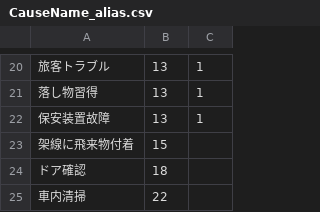
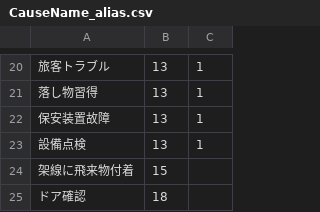
Before and after one commit to friuli-jokyo/python-odpt2jre, a CSV file: odpt2jre/intermediate_components/table/CauseName_alias.csv, drawn as a sheet; only a part is shown, gaps mark what is left out; the shorter side is filled out with more unchanged rows.

```diff
--- a/odpt2jre/intermediate_components/table/CauseName_alias.csv
+++ b/odpt2jre/intermediate_components/table/CauseName_alias.csv
@@ -22,2 +22,3 @@
 保安装置故障,13,1
+設備点検,13,1
 架線に飛来物付着,15
```
Also changed, not shown: odpt2jre/intermediate_components/table/CauseName.csv, odpt2jre/intermediate_components/table/LineName.csv, 1 other file.
